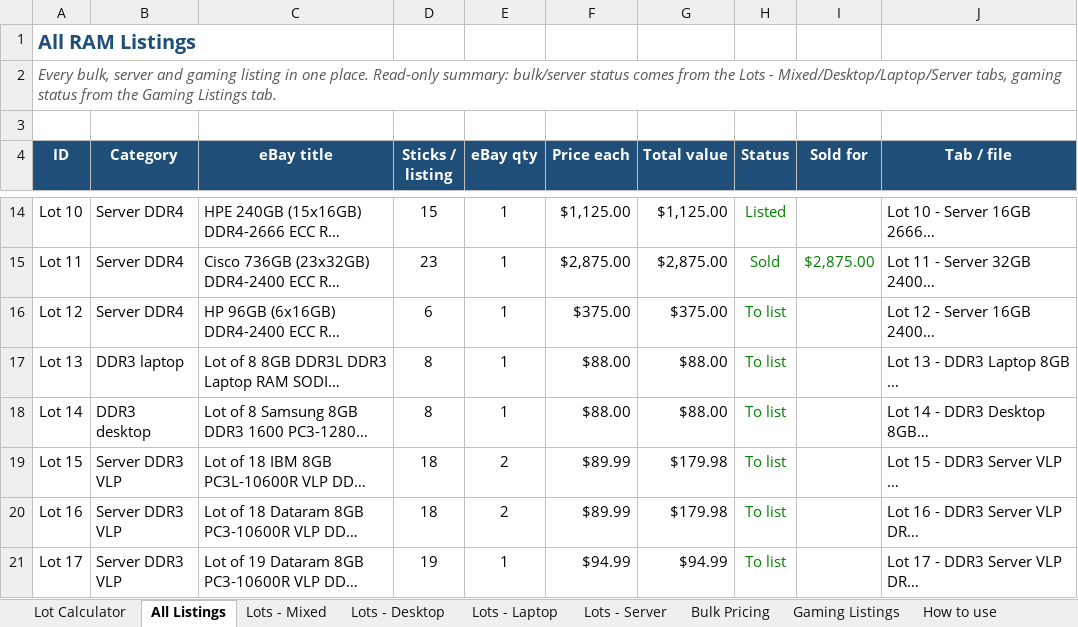
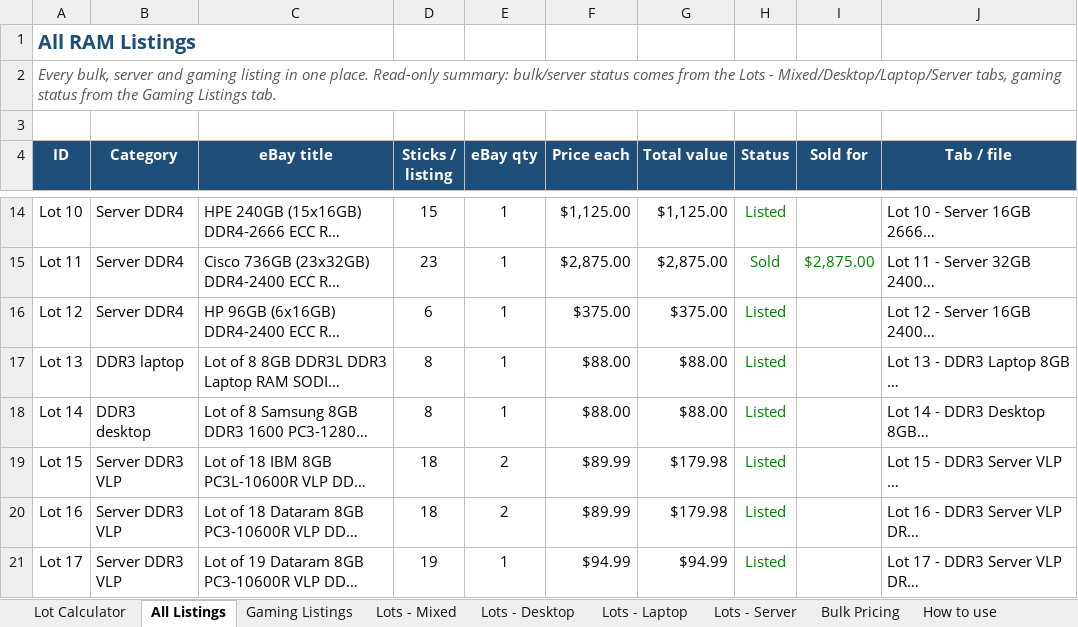
Before and after one commit to bgallaher-lgtm/Claude, an Excel workbook: ram_bulk_pricing.xlsx, sheet All Listings, drawn as a sheet; only a part is shown, gaps mark what is left out; long unchanged cells end in …; values as stored, in another font and other column widths than the file's, no borders; charts and pictures and conditional formats not drawn; the diff covers the shown part only; the diff names each change by its address in the sheet, - before the commit and + after, or states it on an @@ line.

```diff
--- a/ram_bulk_pricing.xlsx (sheet All Listings)
+++ b/ram_bulk_pricing.xlsx (sheet All Listings)
@@ sheet tab order changed: Lot Calculator | All Listings | Gaming Listings | Lots - Mixed | Lots - Desktop | Lots - Laptop | Lots - Server | Bulk Pricing | How to use @@
-H16:H21 (Status): To list
+H16:H21 (Status): Listed
```
Also changed, not shown: 4 added rows and 19 edited cells elsewhere in this sheet, sheet Gaming Listings, sheet Lots - Server, sheet Lots - Mixed, sheet Lots - Laptop, sheet Lots - Desktop, other sheet tabs, formulas that keep their value, 4 other files.
